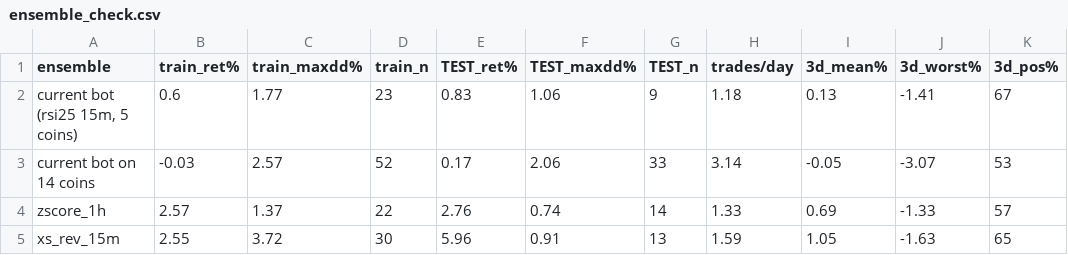
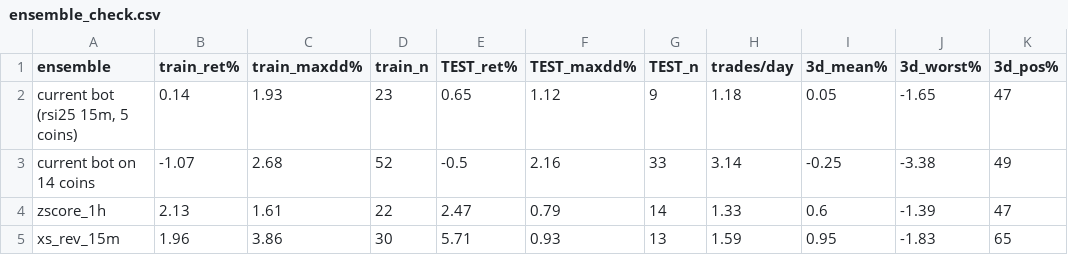
Before and after one commit to alifotoohi543/trdwall, a CSV file: reports/ensemble_check.csv, drawn as a sheet; only a part is shown; the diff covers the shown part only.

```diff
--- a/reports/ensemble_check.csv
+++ b/reports/ensemble_check.csv
@@ -1,5 +1,5 @@
 ensemble,train_ret%,train_maxdd%,train_n,TEST_ret%,TEST_maxdd%,TEST_n,trades/day,3d_mean%,3d_worst%,3d_pos%
-"current bot (rsi25 15m, 5 coins)",0.6,1.77,23,0.83,1.06,9,1.18,0.13,-1.41,67
-current bot on 14 coins,-0.03,2.57,52,0.17,2.06,33,3.14,-0.05,-3.07,53
-zscore_1h,2.57,1.37,22,2.76,0.74,14,1.33,0.69,-1.33,57
-xs_rev_15m,2.55,3.72,30,5.96,0.91,13,1.59,1.05,-1.63,65
+"current bot (rsi25 15m, 5 coins)",0.14,1.93,23,0.65,1.12,9,1.18,0.05,-1.65,47
+current bot on 14 coins,-1.07,2.68,52,-0.5,2.16,33,3.14,-0.25,-3.38,49
+zscore_1h,2.13,1.61,22,2.47,0.79,14,1.33,0.6,-1.39,47
+xs_rev_15m,1.96,3.86,30,5.71,0.93,13,1.59,0.95,-1.83,65
```
Also changed, not shown: 25 edited cells elsewhere in this file, 12 other files.
